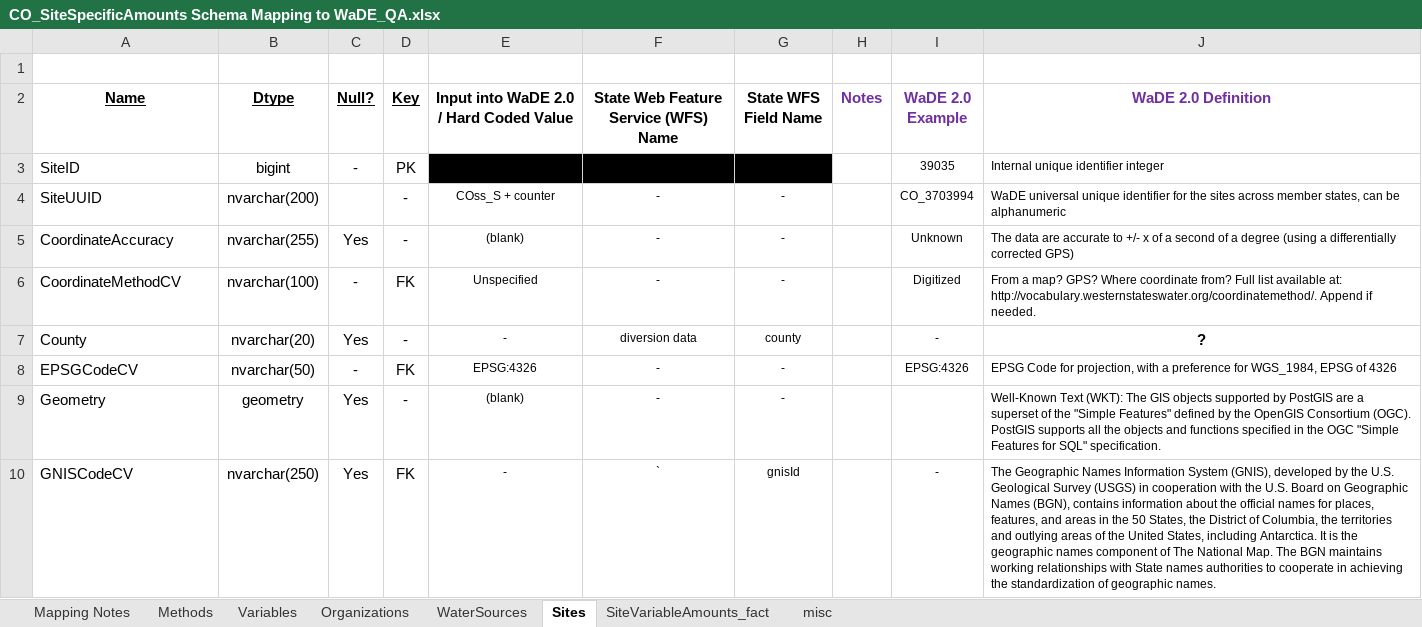
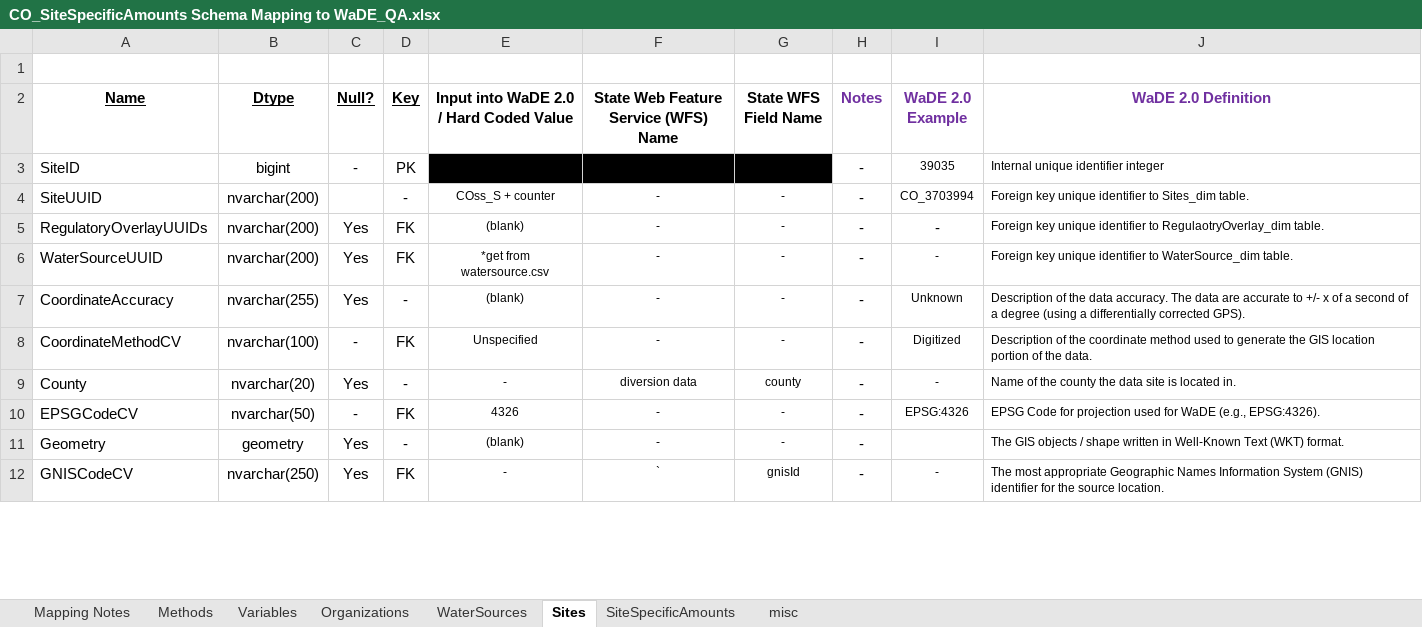
Before and after one commit to WSWCWaterDataExchange/MappingStatesDataToWaDE2.0, an Excel workbook: Colorado/SiteSpecificAmounts/CO_SiteSpecificAmounts Schema Mapping to WaDE_QA.xlsx, sheet Sites, drawn as a sheet; only a part is shown; values as stored, in another font and other column widths than the file's, no borders; addresses are those after the commit; the diff covers the shown part only; the diff names each change by its address in the sheet, - before the commit and + after, or states it on an @@ line.

Commit message:
CO ss update.
CO ss update.  Updated watersourcetypeCV.  New PODtoPOU logic.

```diff
--- a/Colorado/SiteSpecificAmounts/CO_SiteSpecificAmounts Schema Mapping to WaDE_QA.xlsx (sheet Sites)
+++ b/Colorado/SiteSpecificAmounts/CO_SiteSpecificAmounts Schema Mapping to WaDE_QA.xlsx (sheet Sites)
-sheet tab: SiteVariableAmounts_fact
+sheet tab: SiteSpecificAmounts
-H3:H4 (Notes): (empty)
+H3:H4 (Notes): -
-J4 (WaDE 2.0 Definition): WaDE universal unique identifier for the sites across member states, can be alphanumeric
+J4 (WaDE 2.0 Definition): Foreign key unique identifier to Sites_dim table.
+row 5: RegulatoryOverlayUUIDs | nvarchar(200) | Yes | FK | (blank) | - | - | - | - | Foreign key unique identifier to RegulaotryOverlay_dim table.
+row 6: WaterSourceUUID | nvarchar(200) | Yes | FK | *get from watersource.csv | - | - | - | - | Foreign key unique identifier to WaterSource_dim table.
-H7:H12 (Notes): (empty)
+H7:H12 (Notes): -
-J7 (WaDE 2.0 Definition): The data are accurate to +/- x of a second of a degree (using a differentially corrected GPS)
+J7 (WaDE 2.0 Definition): Description of the data accuracy. The data are accurate to +/- x of a second of a degree (using a differentially corrected GPS).
-J8 (WaDE 2.0 Definition): From a map? GPS? Where coordinate from? Full list available at: http://vocabulary.westernstateswater.org/coordinatemethod/. Append if needed.
+J8 (WaDE 2.0 Definition): Description of the coordinate method used to generate the GIS location portion of the data.
-J9 (WaDE 2.0 Definition): ?
+J9 (WaDE 2.0 Definition): Name of the county the data site is located in.
@@ J9 bold: on → off, text size: smaller, alignment: center → left @@
-E10: EPSG:4326
+E10: 4326
-J10 (WaDE 2.0 Definition): …Code for projection, with a preference for WGS_1984, EPSG of 4326
+J10 (WaDE 2.0 Definition): …Code for projection used for WaDE (e.g., EPSG:4326).
-J11 (WaDE 2.0 Definition): Well-Known Text (WKT): The GIS objects supported by PostGIS are a superset of the "Simple Features" defined by the OpenGIS Consortium (OGC). PostGIS supports all the objects and functions specified in the OGC "Simple Features for SQL" specification.
+J11 (WaDE 2.0 Definition): The GIS objects / shape written in Well-Known Text (WKT) format.
-J12 (WaDE 2.0 Definition): The Geographic Names Information System (GNIS), developed by the U.S. Geological Survey (USGS) in cooperation with the U.S. Board on Geographic Names (BGN), contains information about the official names for places, features, and areas in the 50 States, the District of Columbia, the territories and outlying areas of the United States, including Antarctica. It is the geographic names component of The National Map. The BGN maintains working relationships with State names authorities to cooperate in achieving the standardization of geographic names.
+J12 (WaDE 2.0 Definition): The most appropriate Geographic Names Information System (GNIS) identifier for the source location.
```
Also changed, not shown: 27 edited cells and cell formats elsewhere in this sheet, sheet SiteSpecificAmounts, sheet Mapping Notes, sheet Organizations, sheet Variables, sheet WaterSources, 17 other files.
